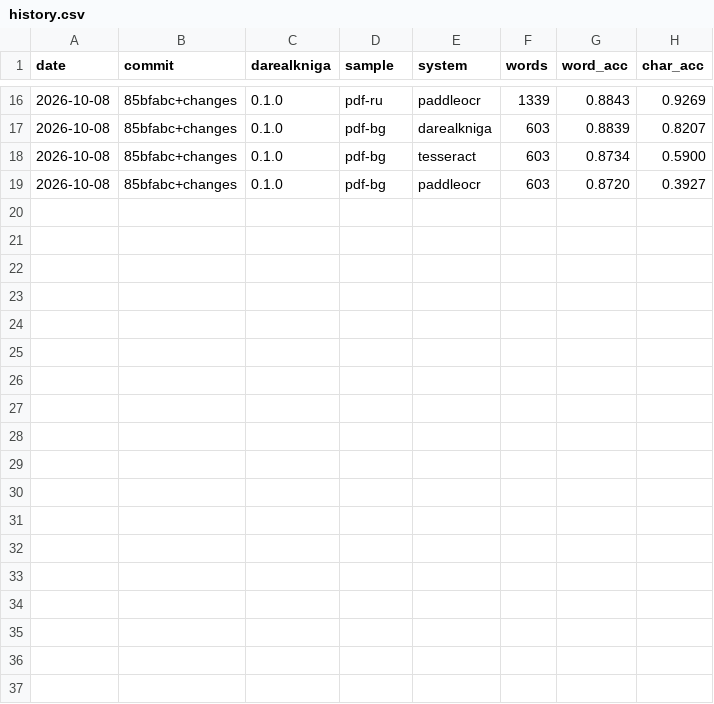
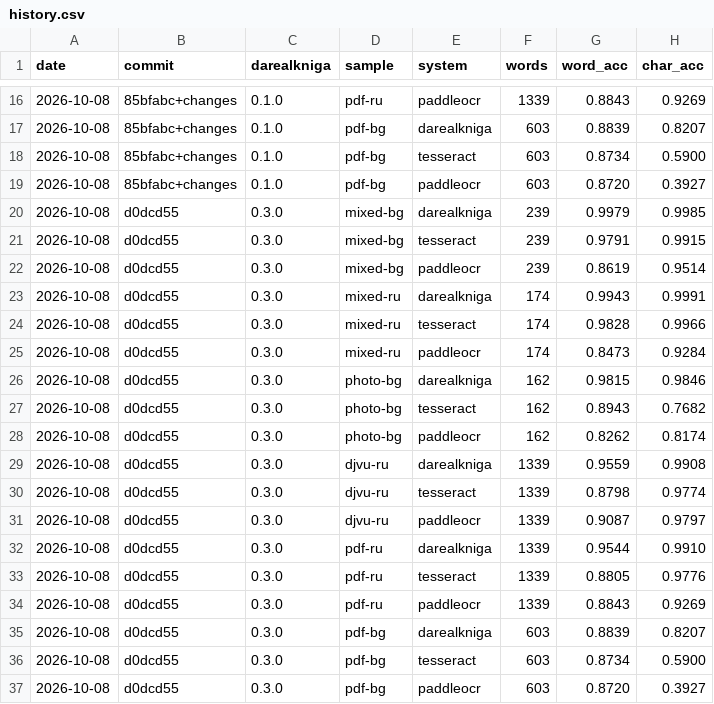
Before and after one commit to EdgarBarrantes/daRealKniga, a CSV file: benchmarks/history.csv, drawn as a sheet; only a part is shown, gaps mark what is left out.

```diff
--- a/benchmarks/history.csv
+++ b/benchmarks/history.csv
@@ -19 +19,19 @@ date,commit,darealkniga,sample,system,words,word_acc,char_acc
 2026-10-08,85bfabc+changes,0.1.0,pdf-bg,paddleocr,603,0.8720,0.3927
+2026-10-08,d0dcd55,0.3.0,mixed-bg,darealkniga,239,0.9979,0.9985
+2026-10-08,d0dcd55,0.3.0,mixed-bg,tesseract,239,0.9791,0.9915
+2026-10-08,d0dcd55,0.3.0,mixed-bg,paddleocr,239,0.8619,0.9514
+2026-10-08,d0dcd55,0.3.0,mixed-ru,darealkniga,174,0.9943,0.9991
+2026-10-08,d0dcd55,0.3.0,mixed-ru,tesseract,174,0.9828,0.9966
+2026-10-08,d0dcd55,0.3.0,mixed-ru,paddleocr,174,0.8473,0.9284
+2026-10-08,d0dcd55,0.3.0,photo-bg,darealkniga,162,0.9815,0.9846
+2026-10-08,d0dcd55,0.3.0,photo-bg,tesseract,162,0.8943,0.7682
+2026-10-08,d0dcd55,0.3.0,photo-bg,paddleocr,162,0.8262,0.8174
+2026-10-08,d0dcd55,0.3.0,djvu-ru,darealkniga,1339,0.9559,0.9908
+2026-10-08,d0dcd55,0.3.0,djvu-ru,tesseract,1339,0.8798,0.9774
+2026-10-08,d0dcd55,0.3.0,djvu-ru,paddleocr,1339,0.9087,0.9797
+2026-10-08,d0dcd55,0.3.0,pdf-ru,darealkniga,1339,0.9544,0.9910
+2026-10-08,d0dcd55,0.3.0,pdf-ru,tesseract,1339,0.8805,0.9776
+2026-10-08,d0dcd55,0.3.0,pdf-ru,paddleocr,1339,0.8843,0.9269
+2026-10-08,d0dcd55,0.3.0,pdf-bg,darealkniga,603,0.8839,0.8207
+2026-10-08,d0dcd55,0.3.0,pdf-bg,tesseract,603,0.8734,0.5900
+2026-10-08,d0dcd55,0.3.0,pdf-bg,paddleocr,603,0.8720,0.3927
```
Also changed, not shown: 8 other files.
